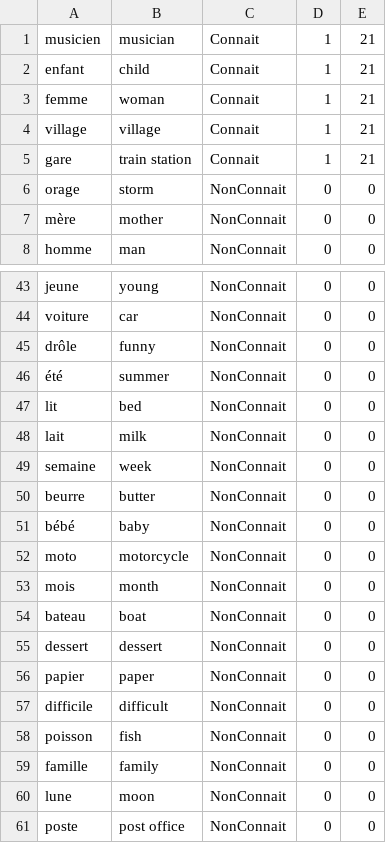
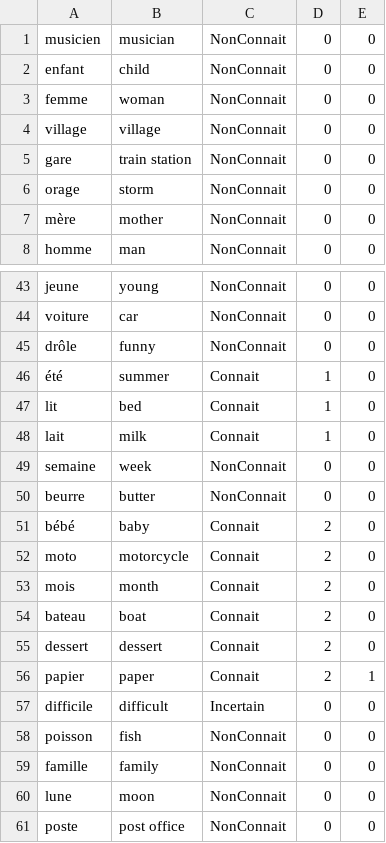
Before and after one commit to esookun/finnnnal_isnprojet, a CSV file: mots_initialises.csv, drawn as a sheet; only a part is shown, gaps mark what is left out.

```diff
--- a/mots_initialises.csv
+++ b/mots_initialises.csv
@@ -1,6 +1,6 @@
-musicien,musician,Connait,1,21
-enfant,child,Connait,1,21
-femme,woman,Connait,1,21
-village,village,Connait,1,21
-gare,train station,Connait,1,21
+musicien,musician,NonConnait,0,0
+enfant,child,NonConnait,0,0
+femme,woman,NonConnait,0,0
+village,village,NonConnait,0,0
+gare,train station,NonConnait,0,0
 orage,storm,NonConnait,0,0
@@ -45,14 +45,14 @@ voiture,car,NonConnait,0,0
 drôle,funny,NonConnait,0,0
-été,summer,NonConnait,0,0
-lit,bed,NonConnait,0,0
-lait,milk,NonConnait,0,0
+été,summer,Connait,1,0
+lit,bed,Connait,1,0
+lait,milk,Connait,1,0
 semaine,week,NonConnait,0,0
 beurre,butter,NonConnait,0,0
-bébé,baby,NonConnait,0,0
-moto,motorcycle,NonConnait,0,0
-mois,month,NonConnait,0,0
-bateau,boat,NonConnait,0,0
-dessert,dessert,NonConnait,0,0
-papier,paper,NonConnait,0,0
-difficile,difficult,NonConnait,0,0
+bébé,baby,Connait,2,0
+moto,motorcycle,Connait,2,0
+mois,month,Connait,2,0
+bateau,boat,Connait,2,0
+dessert,dessert,Connait,2,0
+papier,paper,Connait,2,1
+difficile,difficult,Incertain,0,0
 poisson,fish,NonConnait,0,0
```
Also changed, not shown: 5 other files.
